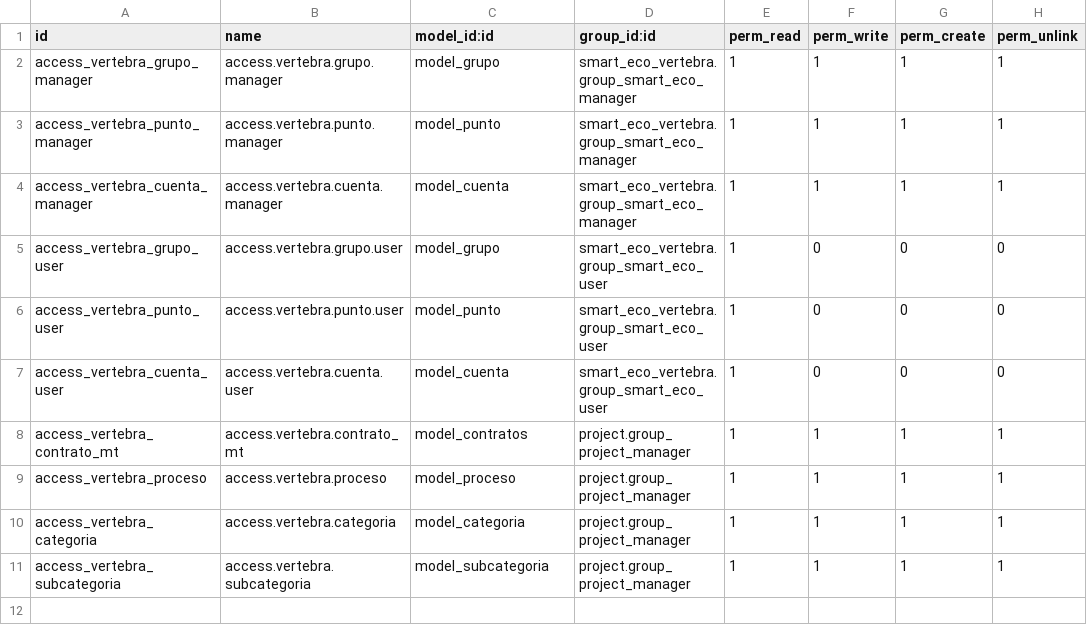
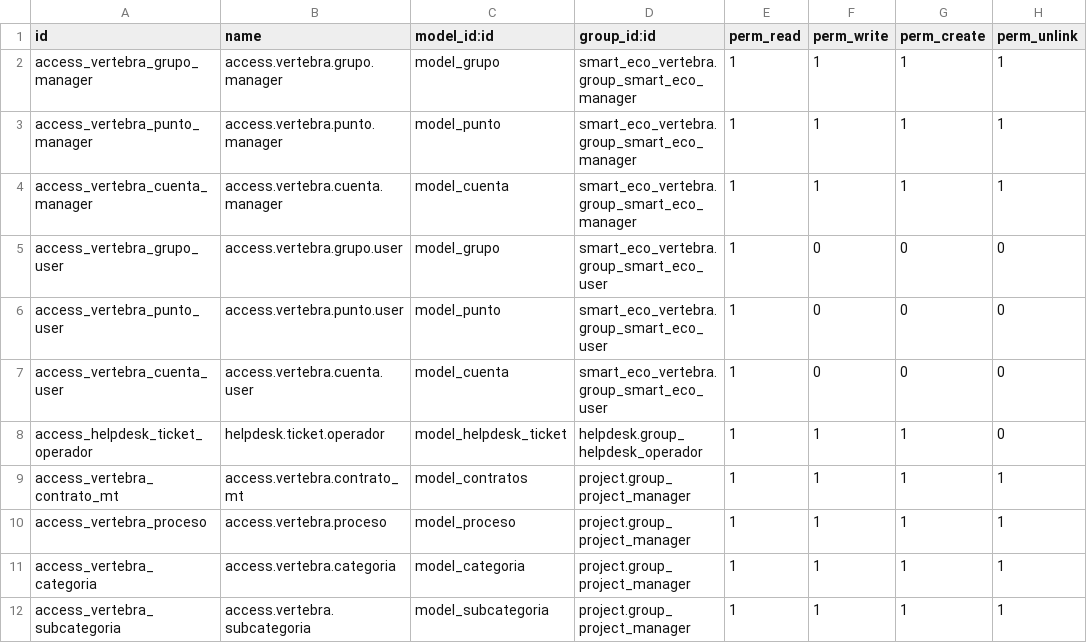
Before and after one commit to DatenSAS/vertebrasoluciones, a CSV file: smart_eco_vertebra/security/ir.model.access.csv, drawn as a sheet.

Commit message:
[ADD] Security Smart Eco

```diff
--- a/smart_eco_vertebra/security/ir.model.access.csv
+++ b/smart_eco_vertebra/security/ir.model.access.csv
@@ -7,2 +7,3 @@ access_vertebra_punto_user,access.vertebra.punto.user,model_punto,smart_eco_vert
 access_vertebra_cuenta_user,access.vertebra.cuenta.user,model_cuenta,smart_eco_vertebra.group_smart_eco_user,1,0,0,0
+access_helpdesk_ticket_operador,helpdesk.ticket.operador,model_helpdesk_ticket,helpdesk.group_helpdesk_operador,1,1,1,0
 access_vertebra_contrato_mt,access.vertebra.contrato_mt,model_contratos,project.group_project_manager,1,1,1,1
```
